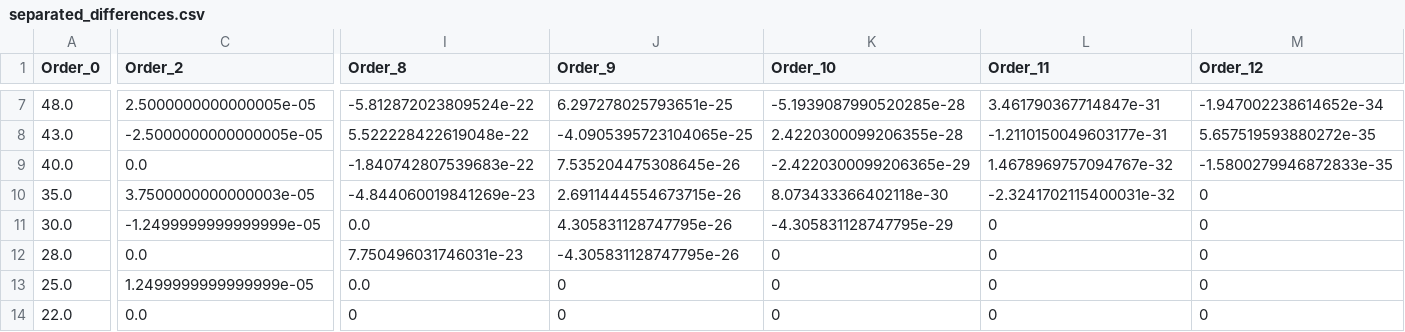
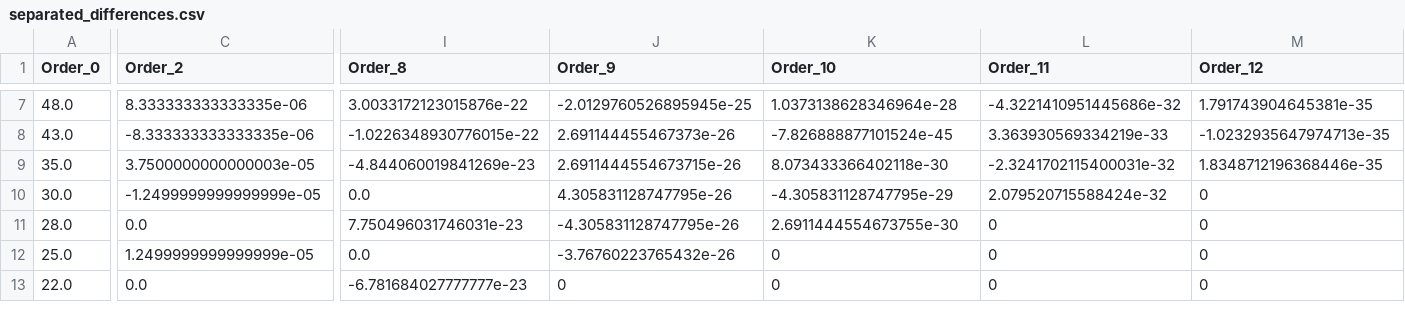
Before and after one commit to MyRuiCHtwo/Numeric-Methods-Labs--14-, a CSV file: Lab_2/data/separated_differences.csv, drawn as a sheet; only a part is shown, gaps mark what is left out; removed rows and columns are numbered as before the commit, all else as after; rows hold the shown columns only; the diff covers the shown part only; the diff names each change by its address in the sheet, - before the commit and + after, or states it on an @@ line.

```diff
--- a/Lab_2/data/separated_differences.csv
+++ b/Lab_2/data/separated_differences.csv
-C7 (Order_2): 2.5000000000000005e-05
+C7 (Order_2): 8.333333333333335e-06
-I7 (Order_8): -5.812872023809524e-22
+I7 (Order_8): 3.0033172123015876e-22
-J7 (Order_9): 6.297278025793651e-25
+J7 (Order_9): -2.0129760526895945e-25
-K7 (Order_10): -5.1939087990520285e-28
+K7 (Order_10): 1.0373138628346964e-28
-L7 (Order_11): 3.461790367714847e-31
+L7 (Order_11): -4.3221410951445686e-32
-M7 (Order_12): -1.947002238614652e-34
+M7 (Order_12): 1.791743904645381e-35
-C8 (Order_2): -2.5000000000000005e-05
+C8 (Order_2): -8.333333333333335e-06
-I8 (Order_8): 5.522228422619048e-22
+I8 (Order_8): -1.0226348930776015e-22
-J8 (Order_9): -4.0905395723104065e-25
+J8 (Order_9): 2.691144455467373e-26
-K8 (Order_10): 2.4220300099206355e-28
+K8 (Order_10): -7.826888877101524e-45
-L8 (Order_11): -1.2110150049603177e-31
+L8 (Order_11): 3.363930569334219e-33
-M8 (Order_12): 5.657519593880272e-35
+M8 (Order_12): -1.0232935647974713e-35
-row 9: 40.0 | 0.0 | -1.840742807539683e-22 | 7.535204475308645e-26 | -2.4220300099206365e-29 | 1.4678969757094767e-32 | -1.5800279946872833e-35
-M9 (Order_12): 0
+M9 (Order_12): 1.8348712196368446e-35
-L10 (Order_11): 0
+L10 (Order_11): 2.079520715588424e-32
-K11 (Order_10): 0
+K11 (Order_10): 2.6911444554673755e-30
-J12 (Order_9): 0
+J12 (Order_9): -3.76760223765432e-26
-I13 (Order_8): 0
+I13 (Order_8): -6.781684027777777e-23
```
Also changed, not shown: 2 added rows, 1 removed row and 85 edited cells elsewhere in this file, 3 other files.
